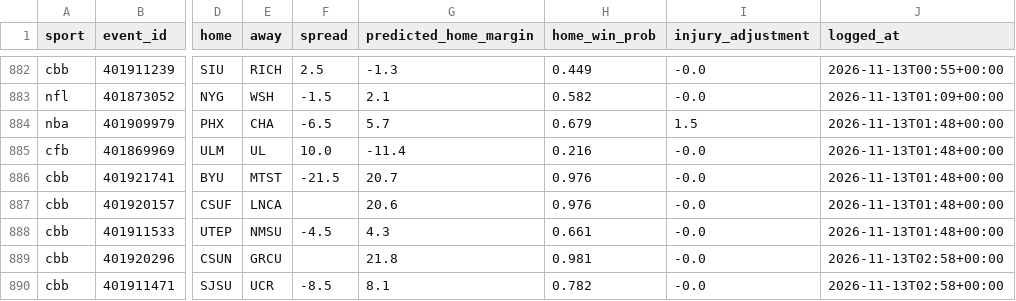
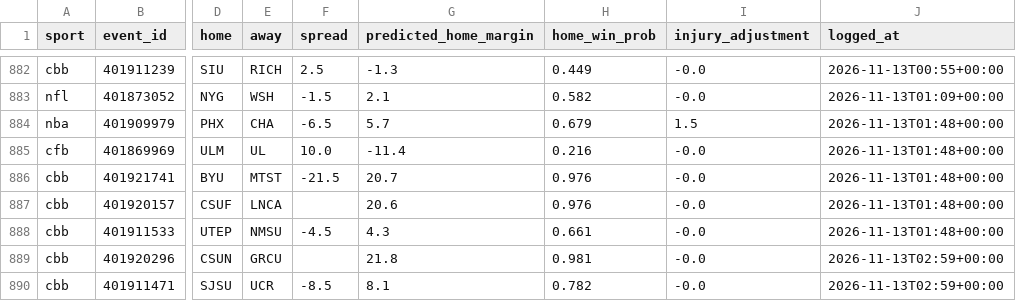
Before and after one commit to adotscotty/HandsDownAI, a CSV file: data/pregame_log.csv, drawn as a sheet; only a part is shown, gaps mark what is left out; the diff names each change by its address in the sheet, - before the commit and + after, or states it on an @@ line.

Commit message:
Update finished games

```diff
--- a/data/pregame_log.csv
+++ b/data/pregame_log.csv
-J889:J890 (logged_at): 2026-11-13T02:58+00:00
+J889:J890 (logged_at): 2026-11-13T02:59+00:00
```
